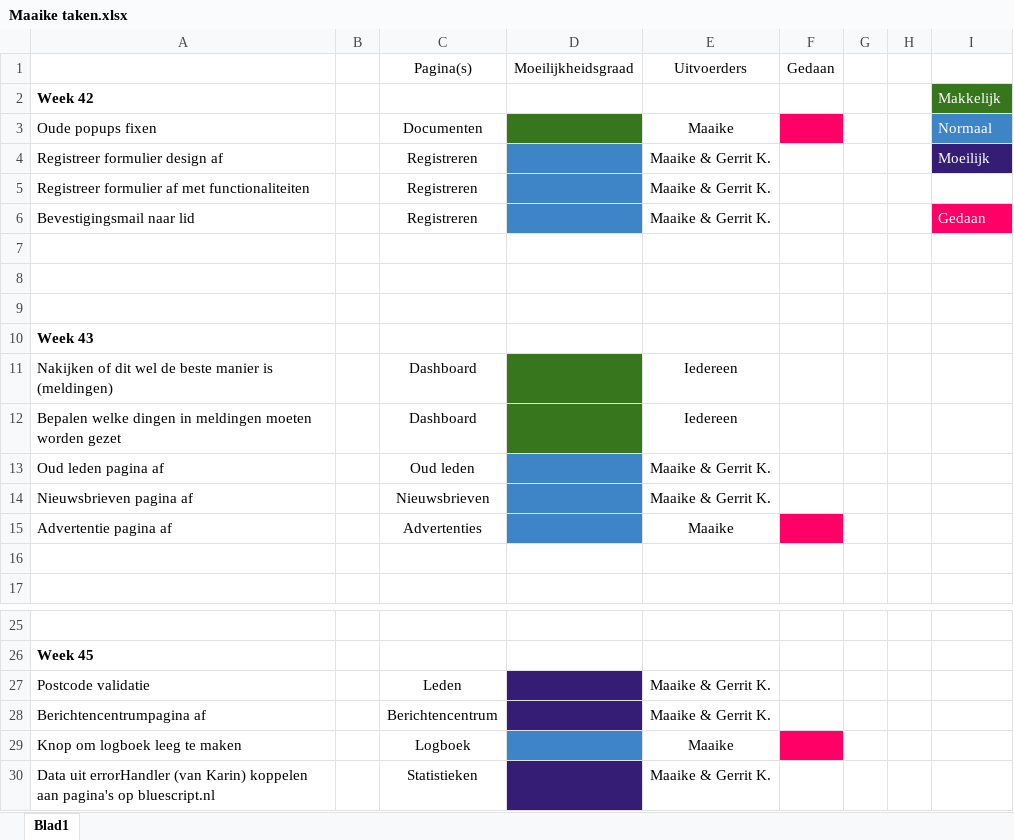
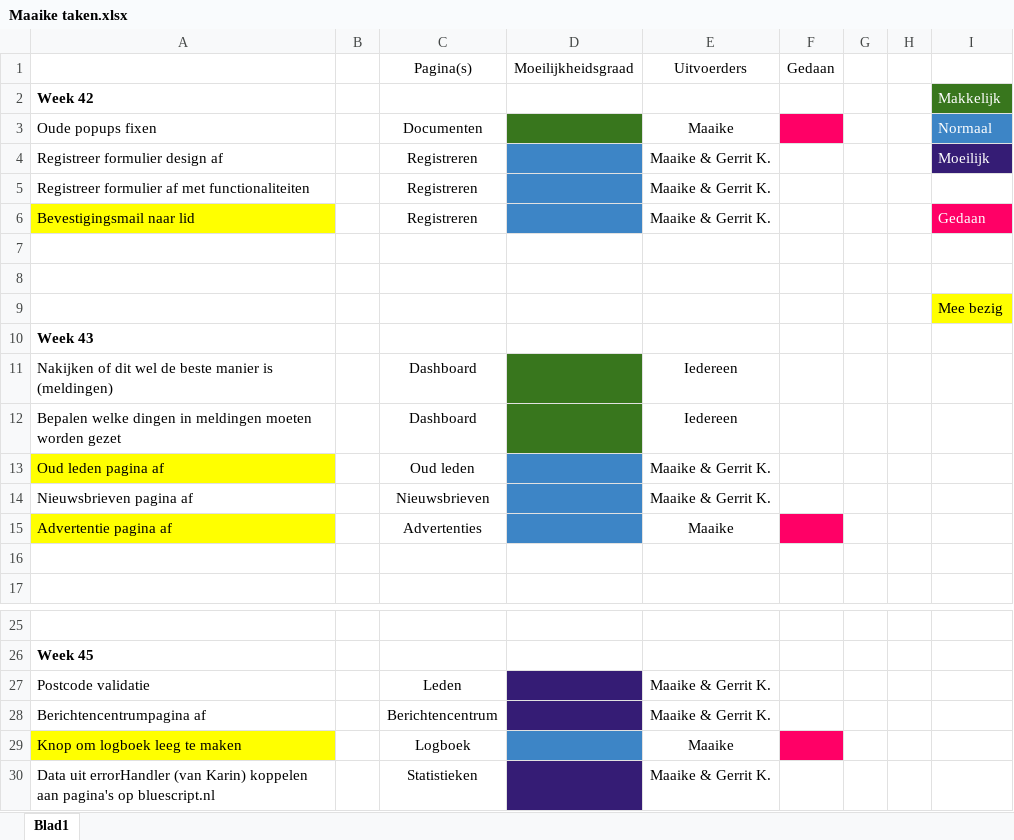
Before and after one commit to BlueScriptHQ/andalusier, an Excel workbook: doc/Andalusier documenten/Individuele taakverdeling/Maaike/Maaike taken.xlsx, sheet Blad1, drawn as a sheet; only a part is shown, gaps mark what is left out; values as stored, in another font and other column widths than the file's, no borders; the diff names each change by its address in the sheet, - before the commit and + after, or states it on an @@ line.

```diff
--- a/doc/Andalusier documenten/Individuele taakverdeling/Maaike/Maaike taken.xlsx (sheet Blad1)
+++ b/doc/Andalusier documenten/Individuele taakverdeling/Maaike/Maaike taken.xlsx (sheet Blad1)
-A6 fill: none
+A6 fill: #FFFF00
-I9: (empty)
+I9: Mee bezig
-I9 fill: none
+I9 fill: #FFFF00
-A13 fill: none
+A13 fill: #FFFF00
-A15 fill: none
+A15 fill: #FFFF00
-A29 fill: none
+A29 fill: #FFFF00
```
Also changed, not shown: 5 other files.
